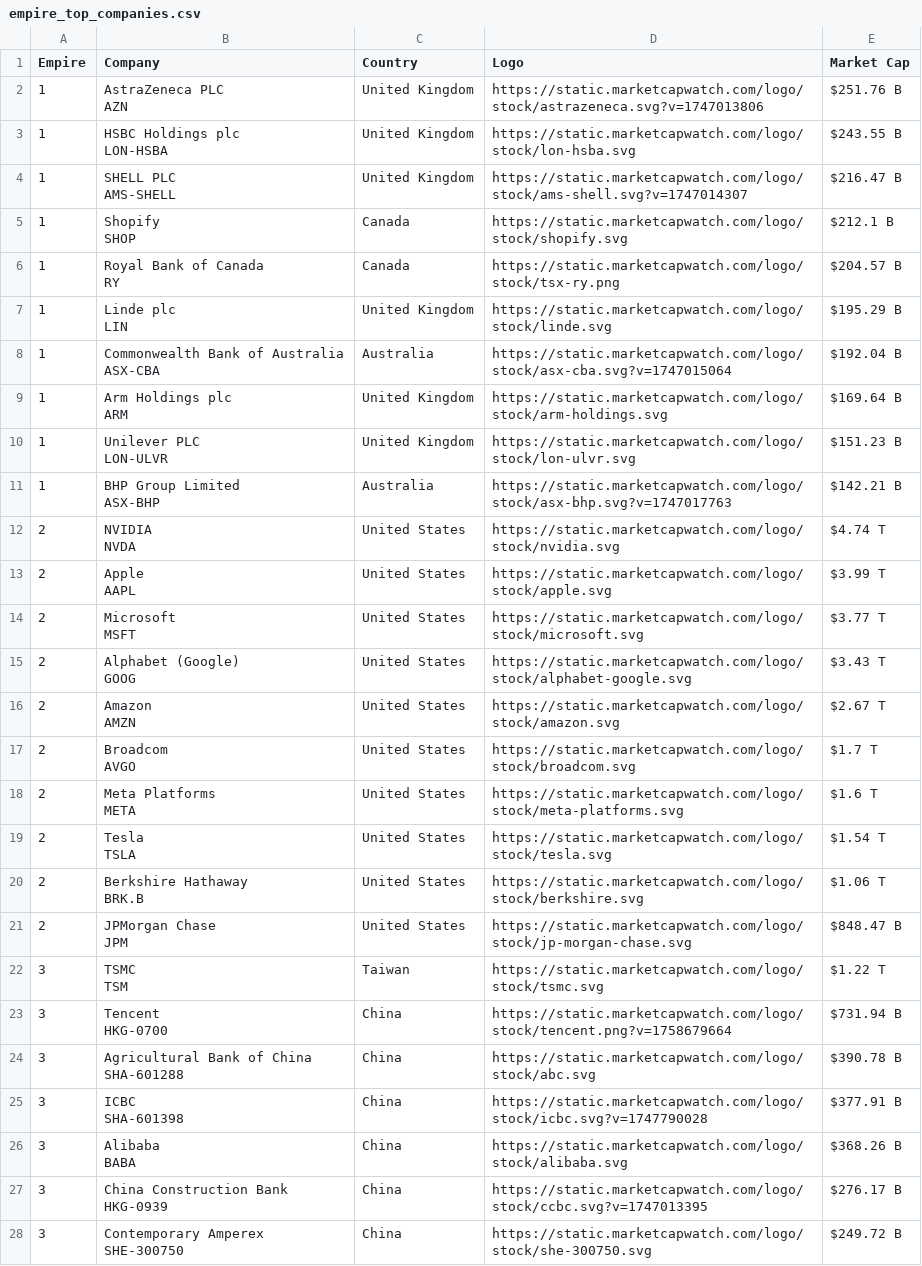
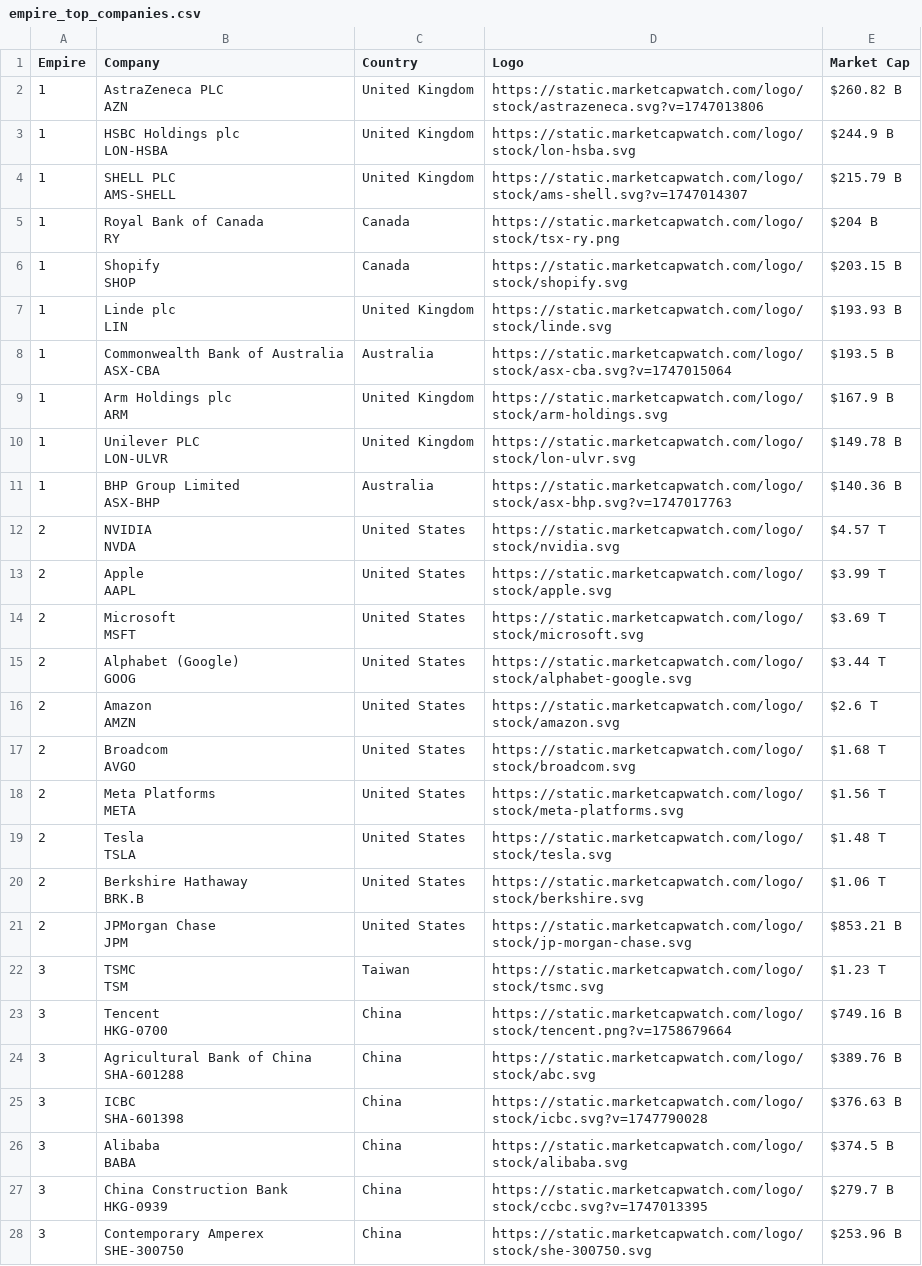
Before and after one commit to ayeeff/marketcap, a CSV file: data/empire_top_companies.csv, drawn as a sheet; only a part is shown; the diff covers the shown part only.

```diff
--- a/data/empire_top_companies.csv
+++ b/data/empire_top_companies.csv
@@ -1,55 +1,55 @@
 Empire,Company,Country,Logo,Market Cap
-1,"AstraZeneca PLC
-AZN",United Kingdom,https://static.marketcapwatch.com/logo/stock/astrazeneca.svg?v=1747013806,$251.76 B
-1,"HSBC Holdings plc
-LON-HSBA",United Kingdom,https://static.marketcapwatch.com/logo/stock/lon-hsba.svg,$243.55 B
-1,"SHELL PLC
-AMS-SHELL",United Kingdom,https://static.marketcapwatch.com/logo/stock/ams-shell.svg?v=1747014307,$216.47 B
-1,"Shopify
-SHOP",Canada,https://static.marketcapwatch.com/logo/stock/shopify.svg,$212.1 B
-1,"Royal Bank of Canada
-RY",Canada,https://static.marketcapwatch.com/logo/stock/tsx-ry.png,$204.57 B
-1,"Linde plc
-LIN",United Kingdom,https://static.marketcapwatch.com/logo/stock/linde.svg,$195.29 B
-1,"Commonwealth Bank of Australia
-ASX-CBA",Australia,https://static.marketcapwatch.com/logo/stock/asx-cba.svg?v=1747015064,$192.04 B
-1,"Arm Holdings plc
-ARM",United Kingdom,https://static.marketcapwatch.com/logo/stock/arm-holdings.svg,$169.64 B
-1,"Unilever PLC
-LON-ULVR",United Kingdom,https://static.marketcapwatch.com/logo/stock/lon-ulvr.svg,$151.23 B
-1,"BHP Group Limited
-ASX-BHP",Australia,https://static.marketcapwatch.com/logo/stock/asx-bhp.svg?v=1747017763,$142.21 B
-2,"NVIDIA
-NVDA",United States,https://static.marketcapwatch.com/logo/stock/nvidia.svg,$4.74 T
+1,"AstraZeneca PLC
+AZN",United Kingdom,https://static.marketcapwatch.com/logo/stock/astrazeneca.svg?v=1747013806,$260.82 B
+1,"HSBC Holdings plc
+LON-HSBA",United Kingdom,https://static.marketcapwatch.com/logo/stock/lon-hsba.svg,$244.9 B
+1,"SHELL PLC
+AMS-SHELL",United Kingdom,https://static.marketcapwatch.com/logo/stock/ams-shell.svg?v=1747014307,$215.79 B
+1,"Royal Bank of Canada
+RY",Canada,https://static.marketcapwatch.com/logo/stock/tsx-ry.png,$204 B
+1,"Shopify
+SHOP",Canada,https://static.marketcapwatch.com/logo/stock/shopify.svg,$203.15 B
+1,"Linde plc
+LIN",United Kingdom,https://static.marketcapwatch.com/logo/stock/linde.svg,$193.93 B
+1,"Commonwealth Bank of Australia
+ASX-CBA",Australia,https://static.marketcapwatch.com/logo/stock/asx-cba.svg?v=1747015064,$193.5 B
+1,"Arm Holdings plc
+ARM",United Kingdom,https://static.marketcapwatch.com/logo/stock/arm-holdings.svg,$167.9 B
+1,"Unilever PLC
+LON-ULVR",United Kingdom,https://static.marketcapwatch.com/logo/stock/lon-ulvr.svg,$149.78 B
+1,"BHP Group Limited
+ASX-BHP",Australia,https://static.marketcapwatch.com/logo/stock/asx-bhp.svg?v=1747017763,$140.36 B
+2,"NVIDIA
+NVDA",United States,https://static.marketcapwatch.com/logo/stock/nvidia.svg,$4.57 T
 2,"Apple
 AAPL",United States,https://static.marketcapwatch.com/logo/stock/apple.svg,$3.99 T
-2,"Microsoft
-MSFT",United States,https://static.marketcapwatch.com/logo/stock/microsoft.svg,$3.77 T
-2,"Alphabet (Google)
-GOOG",United States,https://static.marketcapwatch.com/logo/stock/alphabet-google.svg,$3.43 T
-2,"Amazon
-AMZN",United States,https://static.marketcapwatch.com/logo/stock/amazon.svg,$2.67 T
-2,"Broadcom
-AVGO",United States,https://static.marketcapwatch.com/logo/stock/broadcom.svg,$1.7 T
-2,"Meta Platforms
-META",United States,https://static.marketcapwatch.com/logo/stock/meta-platforms.svg,$1.6 T
-2,"Tesla
-TSLA",United States,https://static.marketcapwatch.com/logo/stock/tesla.svg,$1.54 T
+2,"Microsoft
+MSFT",United States,https://static.marketcapwatch.com/logo/stock/microsoft.svg,$3.69 T
+2,"Alphabet (Google)
+GOOG",United States,https://static.marketcapwatch.com/logo/stock/alphabet-google.svg,$3.44 T
+2,"Amazon
+AMZN",United States,https://static.marketcapwatch.com/logo/stock/amazon.svg,$2.6 T
+2,"Broadcom
+AVGO",United States,https://static.marketcapwatch.com/logo/stock/broadcom.svg,$1.68 T
+2,"Meta Platforms
+META",United States,https://static.marketcapwatch.com/logo/stock/meta-platforms.svg,$1.56 T
+2,"Tesla
+TSLA",United States,https://static.marketcapwatch.com/logo/stock/tesla.svg,$1.48 T
 2,"Berkshire Hathaway
 BRK.B",United States,https://static.marketcapwatch.com/logo/stock/berkshire.svg,$1.06 T
-2,"JPMorgan Chase
-JPM",United States,https://static.marketcapwatch.com/logo/stock/jp-morgan-chase.svg,$848.47 B
-3,"TSMC
-TSM",Taiwan,https://static.marketcapwatch.com/logo/stock/tsmc.svg,$1.22 T
-3,"Tencent
-HKG-0700",China,https://static.marketcapwatch.com/logo/stock/tencent.png?v=1758679664,$731.94 B
-3,"Agricultural Bank of China
-SHA-601288",China,https://static.marketcapwatch.com/logo/stock/abc.svg,$390.78 B
-3,"ICBC
-SHA-601398",China,https://static.marketcapwatch.com/logo/stock/icbc.svg?v=1747790028,$377.91 B
-3,"Alibaba
-BABA",China,https://static.marketcapwatch.com/logo/stock/alibaba.svg,$368.26 B
-3,"China Construction Bank
-HKG-0939",China,https://static.marketcapwatch.com/logo/stock/ccbc.svg?v=1747013395,$276.17 B
-3,"Contemporary Amperex
-SHE-300750",China,https://static.marketcapwatch.com/logo/stock/she-300750.svg,$249.72 B
+2,"JPMorgan Chase
+JPM",United States,https://static.marketcapwatch.com/logo/stock/jp-morgan-chase.svg,$853.21 B
+3,"TSMC
+TSM",Taiwan,https://static.marketcapwatch.com/logo/stock/tsmc.svg,$1.23 T
+3,"Tencent
+HKG-0700",China,https://static.marketcapwatch.com/logo/stock/tencent.png?v=1758679664,$749.16 B
+3,"Agricultural Bank of China
+SHA-601288",China,https://static.marketcapwatch.com/logo/stock/abc.svg,$389.76 B
+3,"ICBC
+SHA-601398",China,https://static.marketcapwatch.com/logo/stock/icbc.svg?v=1747790028,$376.63 B
+3,"Alibaba
+BABA",China,https://static.marketcapwatch.com/logo/stock/alibaba.svg,$374.5 B
+3,"China Construction Bank
+HKG-0939",China,https://static.marketcapwatch.com/logo/stock/ccbc.svg?v=1747013395,$279.7 B
+3,"Contemporary Amperex
+SHE-300750",China,https://static.marketcapwatch.com/logo/stock/she-300750.svg,$253.96 B
```
Also changed, not shown: 5 edited cells elsewhere in this file.
